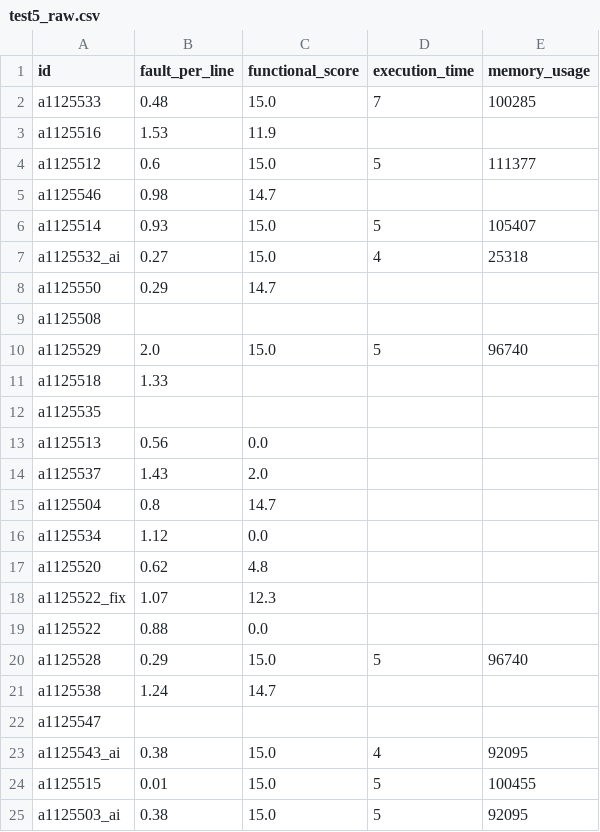
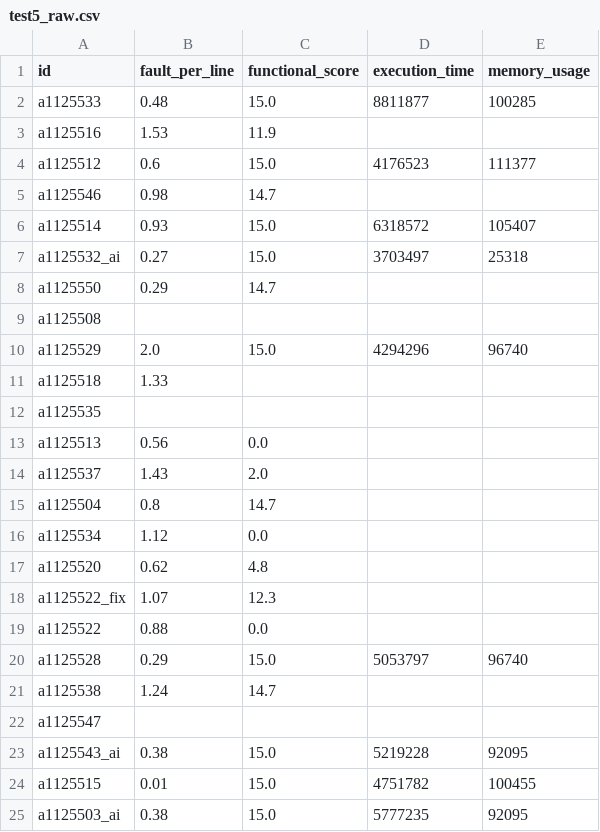
Before and after one commit to natsu5510/nuk-csie-114-project, a CSV file: test5_raw.csv, drawn as a sheet; the diff names each change by its address in the sheet, - before the commit and + after, or states it on an @@ line.

```diff
--- a/test5_raw.csv
+++ b/test5_raw.csv
-D2 (execution_time): 7
+D2 (execution_time): 8811877
-D4 (execution_time): 5
+D4 (execution_time): 4176523
-D6 (execution_time): 5
+D6 (execution_time): 6318572
-D7 (execution_time): 4
+D7 (execution_time): 3703497
-D10 (execution_time): 5
+D10 (execution_time): 4294296
-D20 (execution_time): 5
+D20 (execution_time): 5053797
-D23 (execution_time): 4
+D23 (execution_time): 5219228
-D24 (execution_time): 5
+D24 (execution_time): 4751782
-D25 (execution_time): 5
+D25 (execution_time): 5777235
```
Also changed, not shown: test1_raw.csv, test2_raw.csv, 2 other files.
